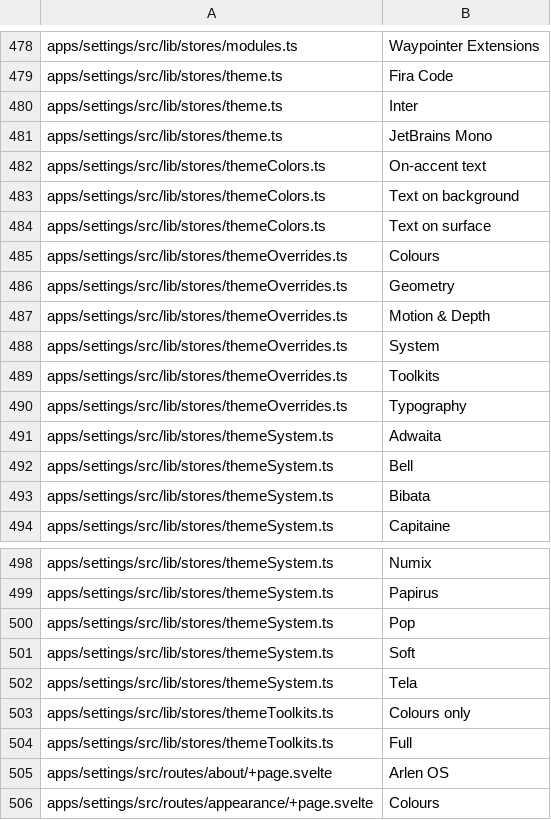
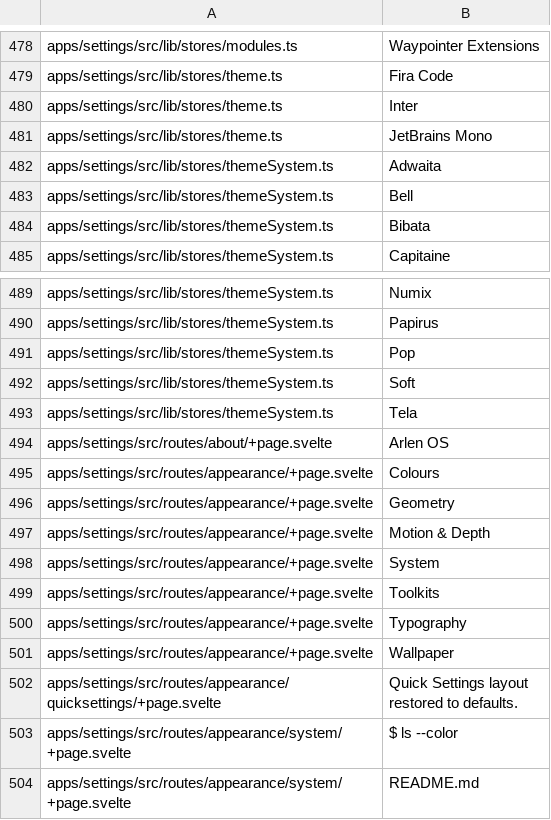
Before and after one commit to arlenos/arlen, a TSV file: dev/i18n-baseline.tsv, drawn as a sheet; only a part is shown, gaps mark what is left out; the shorter side is filled out with more unchanged rows; the diff names each change by its address in the sheet, - before the commit and + after, or states it on an @@ line.

Commit message:
settings: route the appearance list labels through the catalog

```diff
--- a/dev/i18n-baseline.tsv
+++ b/dev/i18n-baseline.tsv
-row 482: apps/settings/src/lib/stores/themeColors.ts | On-accent text
-row 483: apps/settings/src/lib/stores/themeColors.ts | Text on background
-row 484: apps/settings/src/lib/stores/themeColors.ts | Text on surface
-row 485: apps/settings/src/lib/stores/themeOverrides.ts | Colours
-row 486: apps/settings/src/lib/stores/themeOverrides.ts | Geometry
-row 487: apps/settings/src/lib/stores/themeOverrides.ts | Motion & Depth
-row 488: apps/settings/src/lib/stores/themeOverrides.ts | System
-row 489: apps/settings/src/lib/stores/themeOverrides.ts | Toolkits
-row 490: apps/settings/src/lib/stores/themeOverrides.ts | Typography
-row 503: apps/settings/src/lib/stores/themeToolkits.ts | Colours only
-row 504: apps/settings/src/lib/stores/themeToolkits.ts | Full
```
Also changed, not shown: 7 other files.
